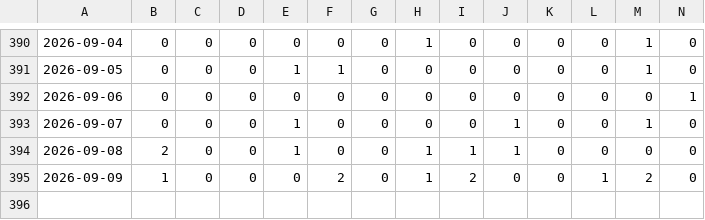
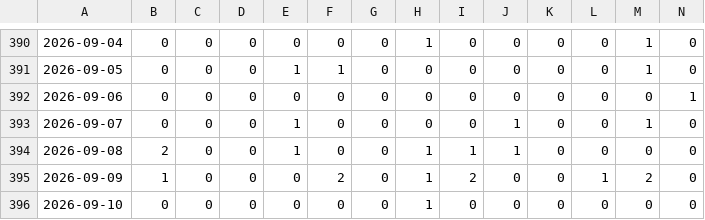
Before and after one commit to phuc341986/vietnam-lottery, a CSV file: data/xsmb-sparse.csv, drawn as a sheet; only a part is shown, gaps mark what is left out; rows hold the shown columns only; the diff names each change by its address in the sheet, - before the commit and + after, or states it on an @@ line.

```diff
--- a/data/xsmb-sparse.csv
+++ b/data/xsmb-sparse.csv
+row 396: 2026-09-10 | 0 | 0 | 0 | 0 | 0 | 0 | 1 | 0 | 0 | 0 | 0 | 0 | 0
```
Also changed, not shown: data/xsmb-2-digits.csv, data/xsmb.csv, 8 other files.
